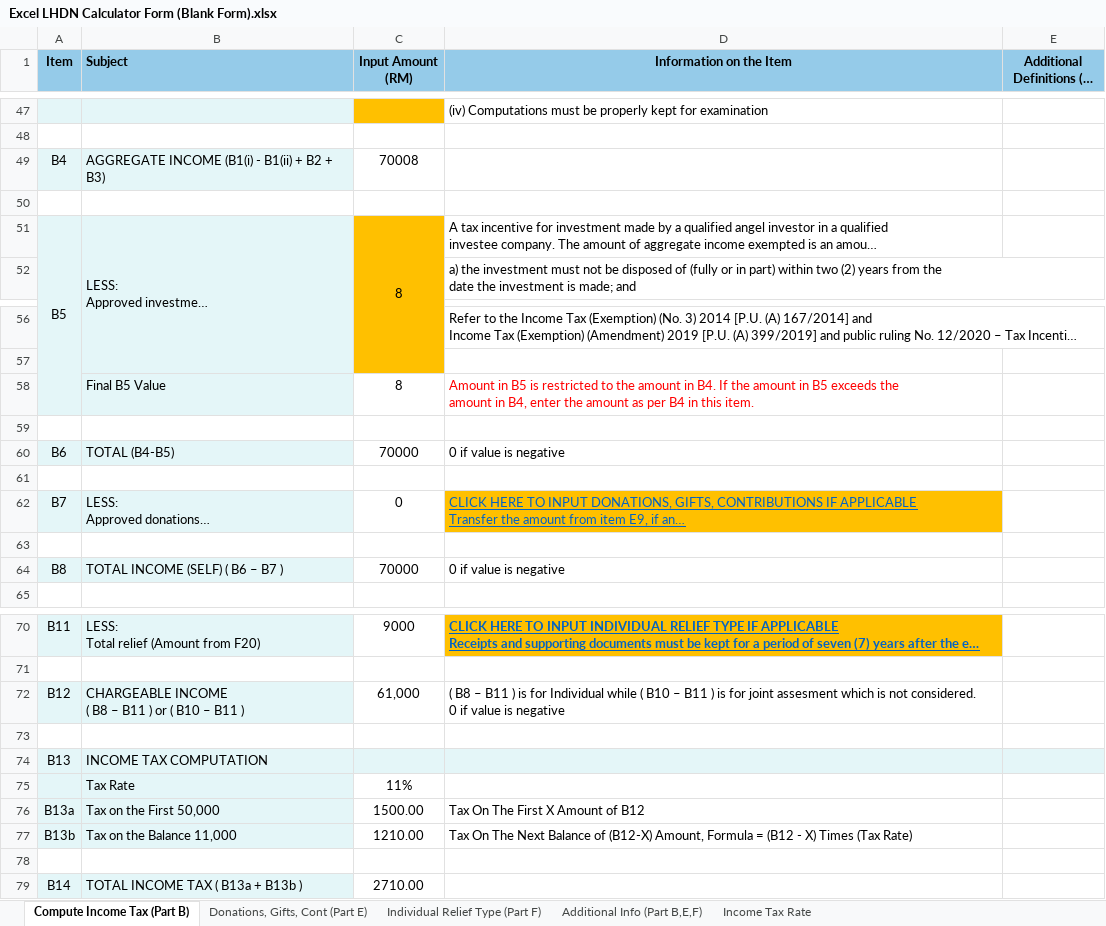
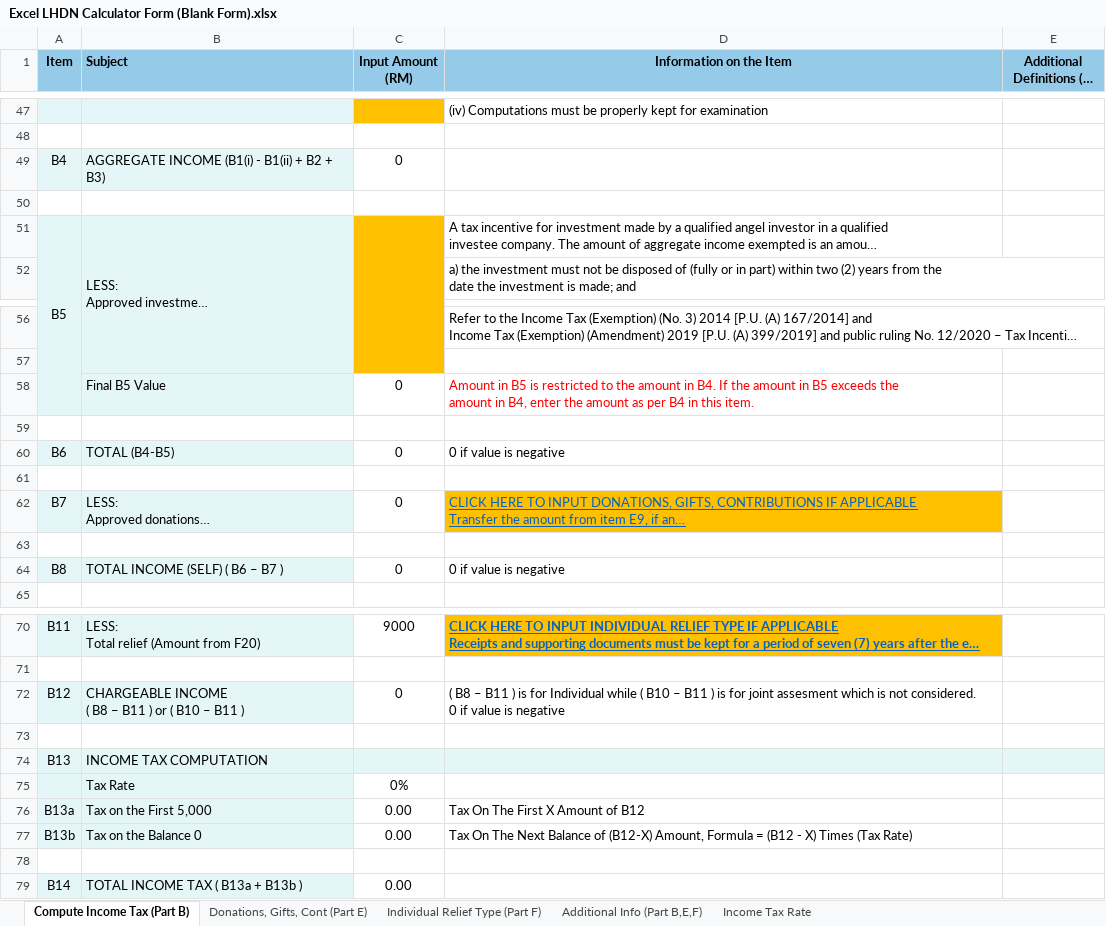
Before and after one commit to HareinJ/MY_TaxRelief, an Excel workbook: Excel LHDN Calculator Form (Blank Form).xlsx, sheet Compute Income Tax (Part B), drawn as a sheet; only a part is shown, gaps mark what is left out; long unchanged cells end in …; values as stored, in another font and other column widths than the file's, no borders; conditional formats not drawn; the diff covers the shown part only; the diff names each change by its address in the sheet, - before the commit and + after, or states it on an @@ line.

Commit message:
Clear user data

```diff
--- a/Excel LHDN Calculator Form (Blank Form).xlsx (sheet Compute Income Tax (Part B))
+++ b/Excel LHDN Calculator Form (Blank Form).xlsx (sheet Compute Income Tax (Part B))
-C49 (Input Amount (RM)): 70008
+C49 (Input Amount (RM)): 0
-C51 (Input Amount (RM)): 8
+C51 (Input Amount (RM)): (empty)
-C58 (Input Amount (RM)): 8
+C58 (Input Amount (RM)): 0
-C60 (Input Amount (RM)): 70000
+C60 (Input Amount (RM)): 0
-C64 (Input Amount (RM)): 70000
+C64 (Input Amount (RM)): 0
-C72 (Input Amount (RM)): 61,000
+C72 (Input Amount (RM)): 0
-C75 (Input Amount (RM)): 11%
+C75 (Input Amount (RM)): 0%
-B76 (Subject): Tax on the First 50,000
+B76 (Subject): Tax on the First 5,000
-C76 (Input Amount (RM)): 1500.00
+C76 (Input Amount (RM)): 0.00
-B77 (Subject): Tax on the Balance 11,000
+B77 (Subject): Tax on the Balance 0
-C77 (Input Amount (RM)): 1210.00
+C77 (Input Amount (RM)): 0.00
-C79 (Input Amount (RM)): 2710.00
+C79 (Input Amount (RM)): 0.00
```
Also changed, not shown: 2 edited cells elsewhere in this sheet, sheet Donations, Gifts, Cont (Part E).
